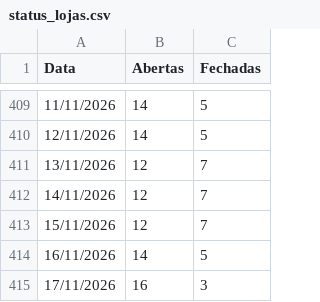
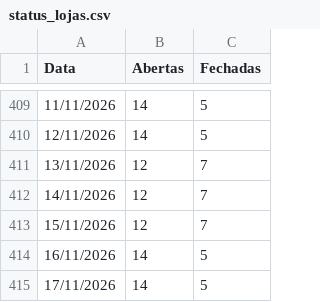
Before and after one commit to omni-lamoda/omni-dashboard, a CSV file: status_lojas.csv, drawn as a sheet; only a part is shown, gaps mark what is left out.

```diff
--- a/status_lojas.csv
+++ b/status_lojas.csv
@@ -414,2 +414,2 @@ Data;Abertas;Fechadas
 16/11/2026;14;5
-17/11/2026;16;3
+17/11/2026;14;5
```
Also changed, not shown: 2 other files.
